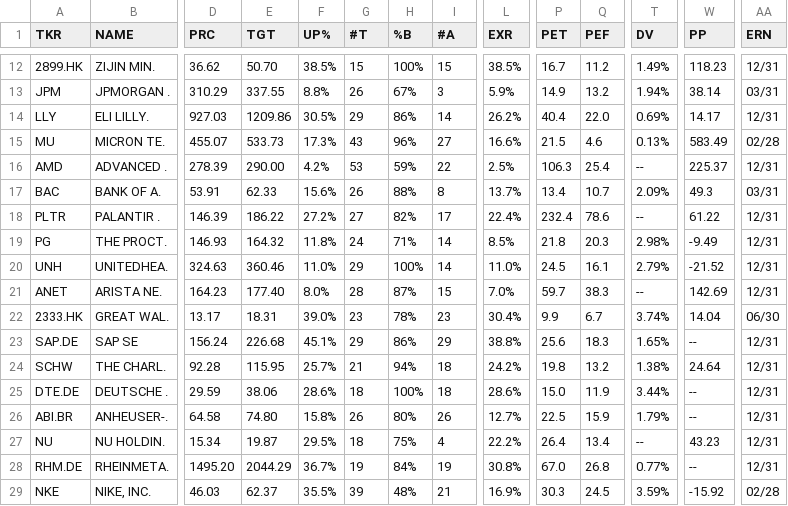
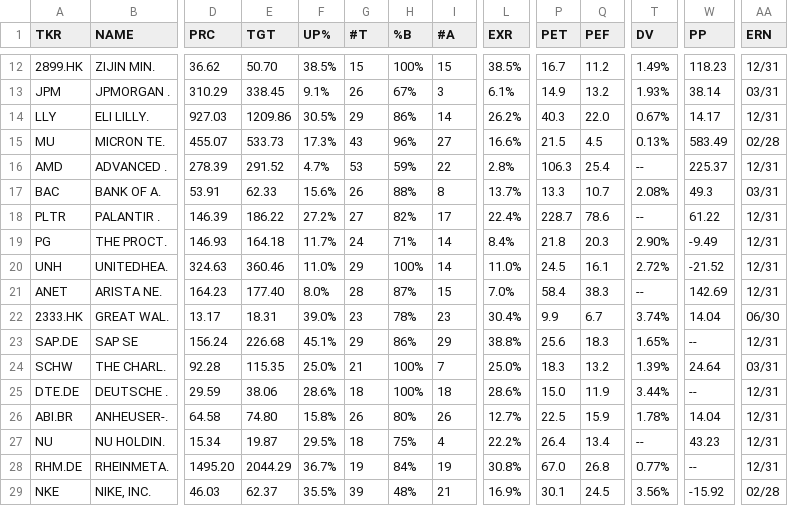
Before and after one commit to weirdapps/etorotrade, a CSV file: yahoofinance/output/portfolio.csv, drawn as a sheet; only a part is shown, gaps mark what is left out; the diff covers the shown part only; the diff names each change by its address in the sheet, - before the commit and + after, or states it on an @@ line.

```diff
--- a/yahoofinance/output/portfolio.csv
+++ b/yahoofinance/output/portfolio.csv
-E13 (TGT): 337.55
+E13 (TGT): 338.45
-F13 (UP%): 8.8%
+F13 (UP%): 9.1%
-L13 (EXR): 5.9%
+L13 (EXR): 6.1%
-T13 (DV): 1.94%
+T13 (DV): 1.93%
-P14 (PET): 40.4
+P14 (PET): 40.3
-T14 (DV): 0.69%
+T14 (DV): 0.67%
-Q15 (PEF): 4.6
+Q15 (PEF): 4.5
-E16 (TGT): 290.00
+E16 (TGT): 291.52
-F16 (UP%): 4.2%
+F16 (UP%): 4.7%
-L16 (EXR): 2.5%
+L16 (EXR): 2.8%
-P17 (PET): 13.4
+P17 (PET): 13.3
-T17 (DV): 2.09%
+T17 (DV): 2.08%
-P18 (PET): 232.4
+P18 (PET): 228.7
-E19 (TGT): 164.32
+E19 (TGT): 164.18
-F19 (UP%): 11.8%
+F19 (UP%): 11.7%
-L19 (EXR): 8.5%
+L19 (EXR): 8.4%
-T19 (DV): 2.98%
+T19 (DV): 2.90%
-T20 (DV): 2.79%
+T20 (DV): 2.72%
-P21 (PET): 59.7
+P21 (PET): 58.4
-E24 (TGT): 115.95
+E24 (TGT): 115.35
-F24 (UP%): 25.7%
+F24 (UP%): 25.0%
-H24 (%B): 94%
+H24 (%B): 100%
-I24 (#A): 18
+I24 (#A): 7
-L24 (EXR): 24.2%
+L24 (EXR): 25.0%
-P24 (PET): 19.8
+P24 (PET): 18.3
-T24 (DV): 1.38%
+T24 (DV): 1.39%
-AA24 (ERN): 12/31
+AA24 (ERN): 03/31
-T26 (DV): 1.79%
+T26 (DV): 1.78%
-W26 (PP): --
+W26 (PP): 14.04
-P29 (PET): 30.3
+P29 (PET): 30.1
-T29 (DV): 3.59%
+T29 (DV): 3.56%
```
Also changed, not shown: 39 edited cells elsewhere in this file.
